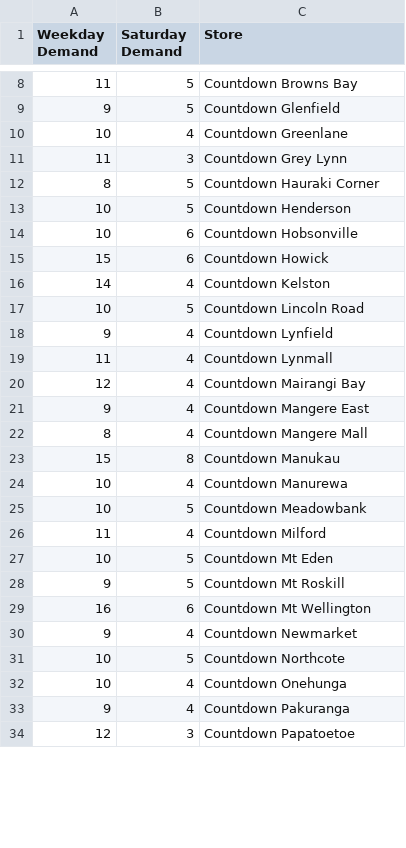
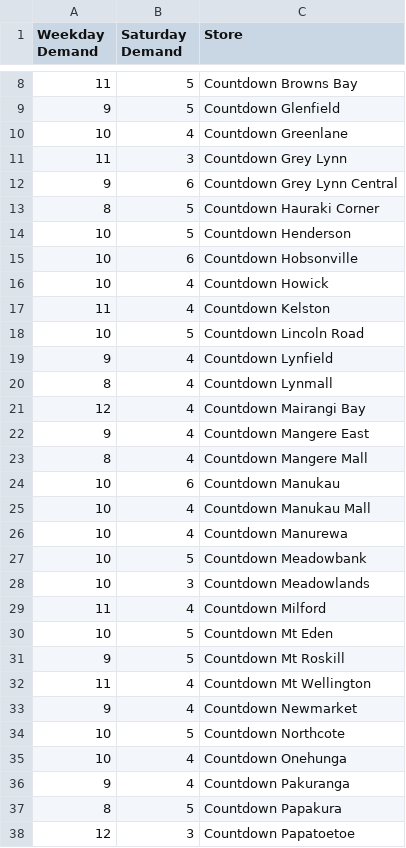
Before and after one commit to xbut570/ENGSCI-263-OR-Project, a CSV file: Demand by weekday_removed.csv, drawn as a sheet; only a part is shown, gaps mark what is left out; the diff covers the shown part only.

```diff
--- a/Demand by weekday_removed.csv
+++ b/Demand by weekday_removed.csv
@@ -11,2 +11,3 @@ Weekday Demand,Saturday Demand,Store
 11,3,Countdown Grey Lynn
+9,6,Countdown Grey Lynn Central
 8,5,Countdown Hauraki Corner
@@ -14,7 +15,7 @@ Weekday Demand,Saturday Demand,Store
 10,6,Countdown Hobsonville
-15,6,Countdown Howick
-14,4,Countdown Kelston
+10,4,Countdown Howick
+11,4,Countdown Kelston
 10,5,Countdown Lincoln Road
 9,4,Countdown Lynfield
-11,4,Countdown Lynmall
+8,4,Countdown Lynmall
 12,4,Countdown Mairangi Bay
@@ -22,5 +23,7 @@ Weekday Demand,Saturday Demand,Store
 8,4,Countdown Mangere Mall
-15,8,Countdown Manukau
+10,6,Countdown Manukau
+10,4,Countdown Manukau Mall
 10,4,Countdown Manurewa
 10,5,Countdown Meadowbank
+10,3,Countdown Meadowlands
 11,4,Countdown Milford
@@ -28,3 +31,3 @@ Weekday Demand,Saturday Demand,Store
 9,5,Countdown Mt Roskill
-16,6,Countdown Mt Wellington
+11,4,Countdown Mt Wellington
 9,4,Countdown Newmarket
@@ -33,2 +36,3 @@ Weekday Demand,Saturday Demand,Store
 9,4,Countdown Pakuranga
+8,5,Countdown Papakura
 12,3,Countdown Papatoetoe
```
Also changed, not shown: 4 added rows and 5 edited cells elsewhere in this file, WoolworthsDemands_removed.csv, WoolworthsLocations_removed.csv, 5 other files.
